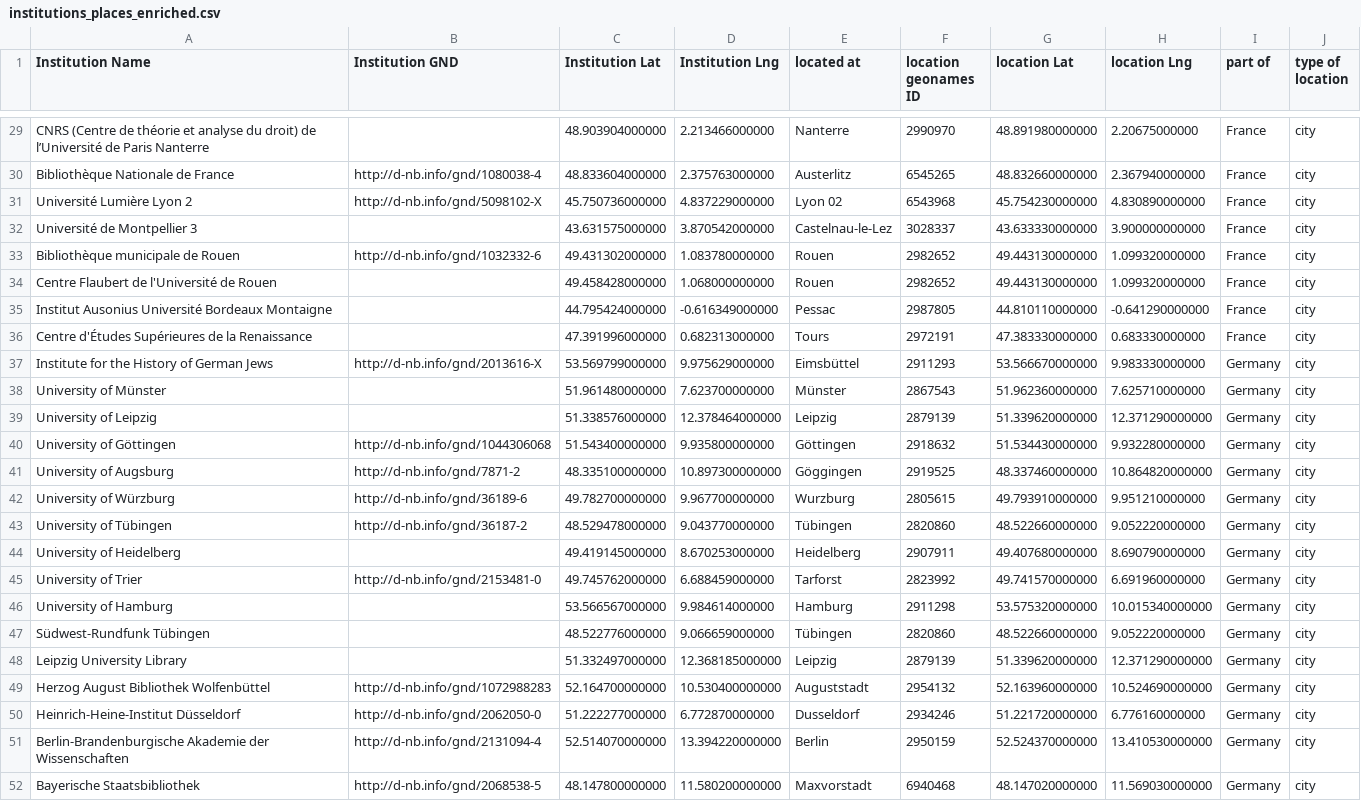
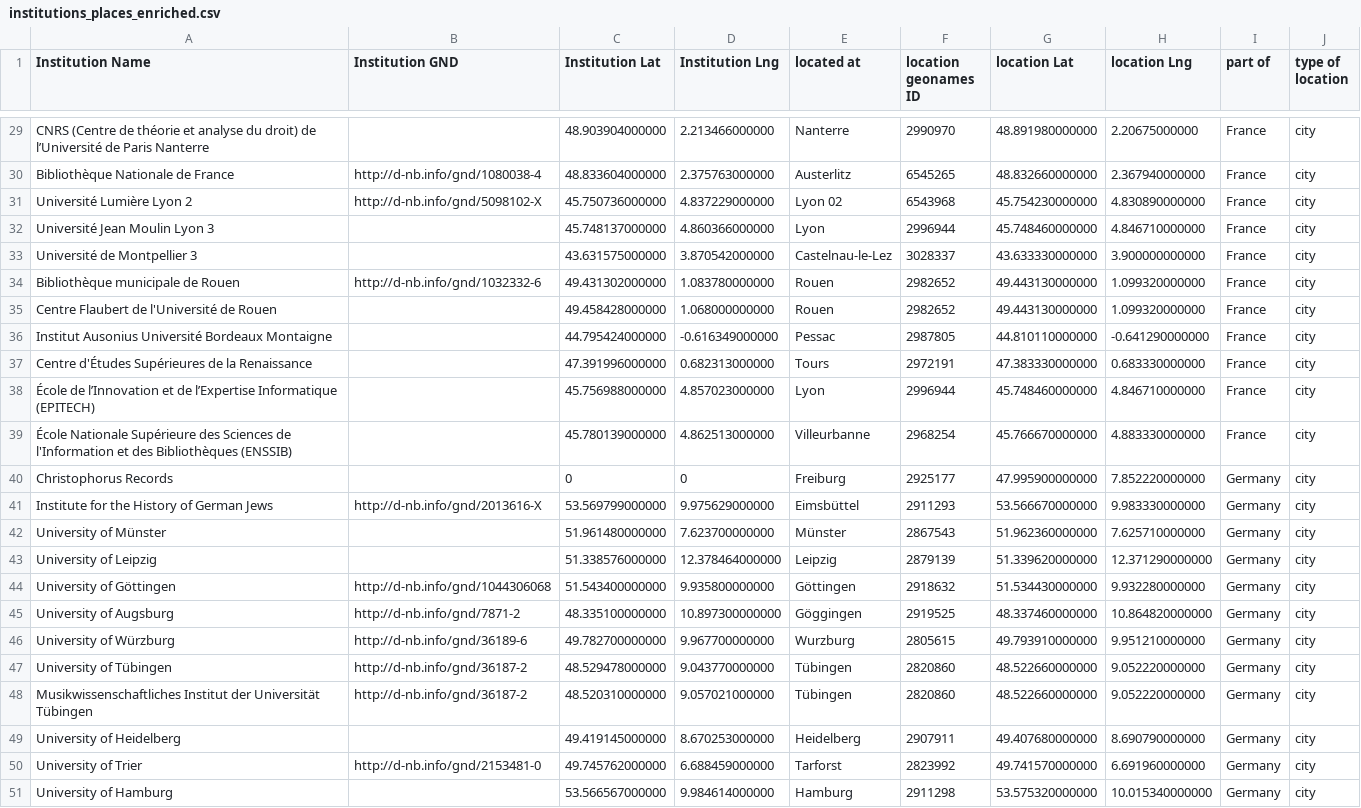
Before and after one commit to gfranzini/digEds_cat, a CSV file: institutions_places_enriched.csv, drawn as a sheet; only a part is shown, gaps mark what is left out; the shorter side is filled out with more unchanged rows; the diff names each change by its address in the sheet, - before the commit and + after, or states it on an @@ line.

Commit message:
Institution fixes

```diff
--- a/institutions_places_enriched.csv
+++ b/institutions_places_enriched.csv
+row 32: Université Jean Moulin Lyon 3 |  | 45.748137000000 | 4.860366000000 | Lyon | 2996944 | 45.748460000000 | 4.846710000000 | France | city
+row 38: École de l’Innovation et de l’Expertise Informatique (EPITECH) |  | 45.756988000000 | 4.857023000000 | Lyon | 2996944 | 45.748460000000 | 4.846710000000 | France | city
+row 39: École Nationale Supérieure des Sciences de l'Information et des Bibliothèques (ENSSIB) |  | 45.780139000000 | 4.862513000000 | Villeurbanne | 2968254 | 45.766670000000 | 4.883330000000 | France | city
+row 40: Christophorus Records |  | 0 | 0 | Freiburg | 2925177 | 47.995900000000 | 7.852220000000 | Germany | city
+row 48: Musikwissenschaftliches Institut der Universität Tübingen | http://d-nb.info/gnd/36187-2 | 48.520310000000 | 9.057021000000 | Tübingen | 2820860 | 48.522660000000 | 9.052220000000 | Germany | city
```
Also changed, not shown: digEds_cat.csv.
